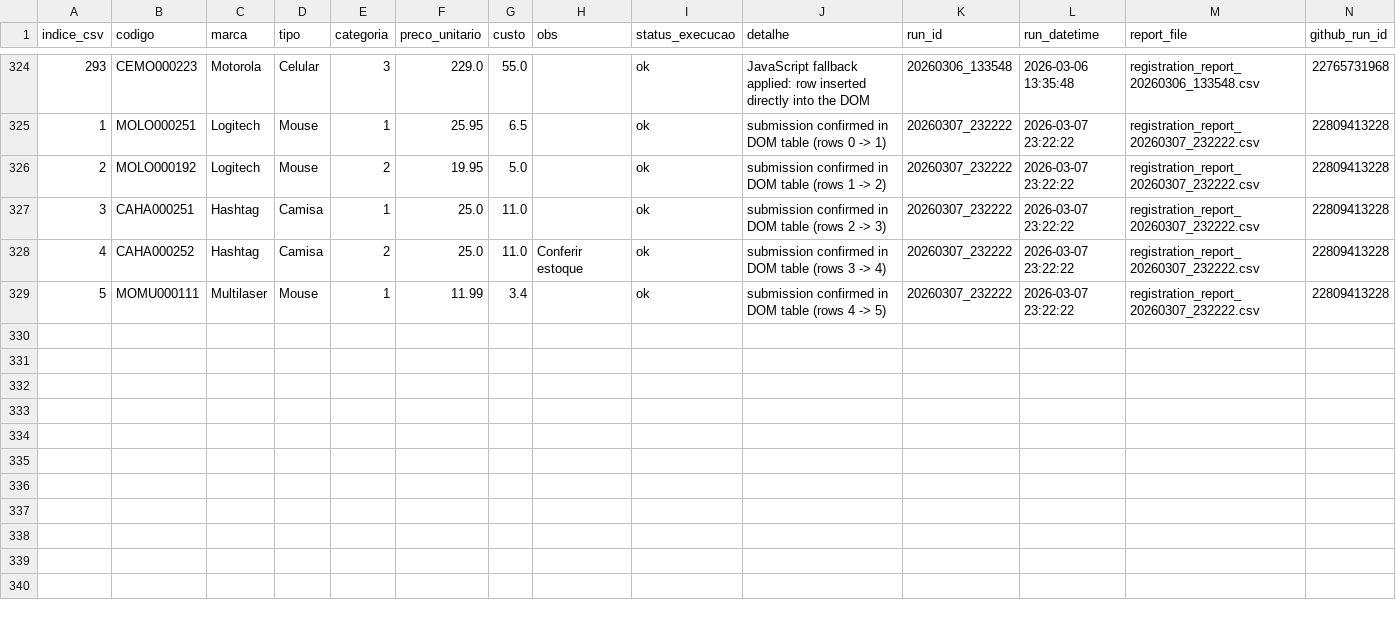
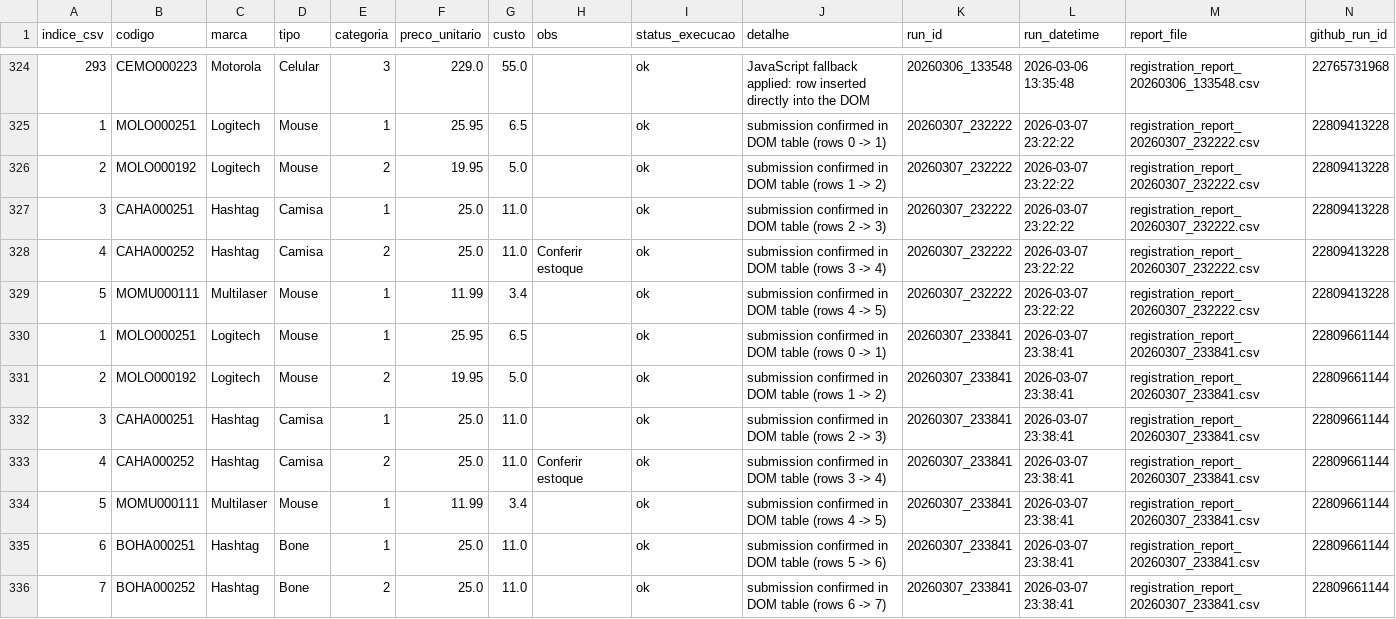
Before and after one commit to danyellambert/web-registration-automation, a CSV file: analytics/detailed_runs.csv, drawn as a sheet; only a part is shown, gaps mark what is left out; rows hold the shown columns only; the diff names each change by its address in the sheet, - before the commit and + after, or states it on an @@ line.

```diff
--- a/analytics/detailed_runs.csv
+++ b/analytics/detailed_runs.csv
+row 330: 1 | MOLO000251 | Logitech | Mouse | 1 | 25.95 | 6.5 |  | ok | submission confirmed in DOM table (rows 0 -> 1) | 20260307_233841 | 2026-03-07 23:38:41 | registration_report_20260307_233841.csv | 22809661144
+row 331: 2 | MOLO000192 | Logitech | Mouse | 2 | 19.95 | 5.0 |  | ok | submission confirmed in DOM table (rows 1 -> 2) | 20260307_233841 | 2026-03-07 23:38:41 | registration_report_20260307_233841.csv | 22809661144
+row 332: 3 | CAHA000251 | Hashtag | Camisa | 1 | 25.0 | 11.0 |  | ok | submission confirmed in DOM table (rows 2 -> 3) | 20260307_233841 | 2026-03-07 23:38:41 | registration_report_20260307_233841.csv | 22809661144
+row 333: 4 | CAHA000252 | Hashtag | Camisa | 2 | 25.0 | 11.0 | Conferir estoque | ok | submission confirmed in DOM table (rows 3 -> 4) | 20260307_233841 | 2026-03-07 23:38:41 | registration_report_20260307_233841.csv | 22809661144
+row 334: 5 | MOMU000111 | Multilaser | Mouse | 1 | 11.99 | 3.4 |  | ok | submission confirmed in DOM table (rows 4 -> 5) | 20260307_233841 | 2026-03-07 23:38:41 | registration_report_20260307_233841.csv | 22809661144
+row 335: 6 | BOHA000251 | Hashtag | Bone | 1 | 25.0 | 11.0 |  | ok | submission confirmed in DOM table (rows 5 -> 6) | 20260307_233841 | 2026-03-07 23:38:41 | registration_report_20260307_233841.csv | 22809661144
+row 336: 7 | BOHA000252 | Hashtag | Bone | 2 | 25.0 | 11.0 |  | ok | submission confirmed in DOM table (rows 6 -> 7) | 20260307_233841 | 2026-03-07 23:38:41 | registration_report_20260307_233841.csv | 22809661144
```
Also changed, not shown: analytics/history_runs.csv.
